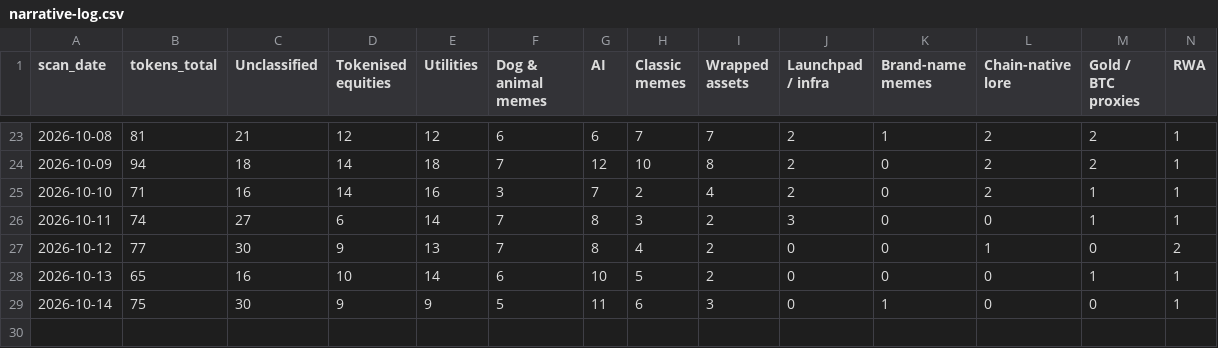
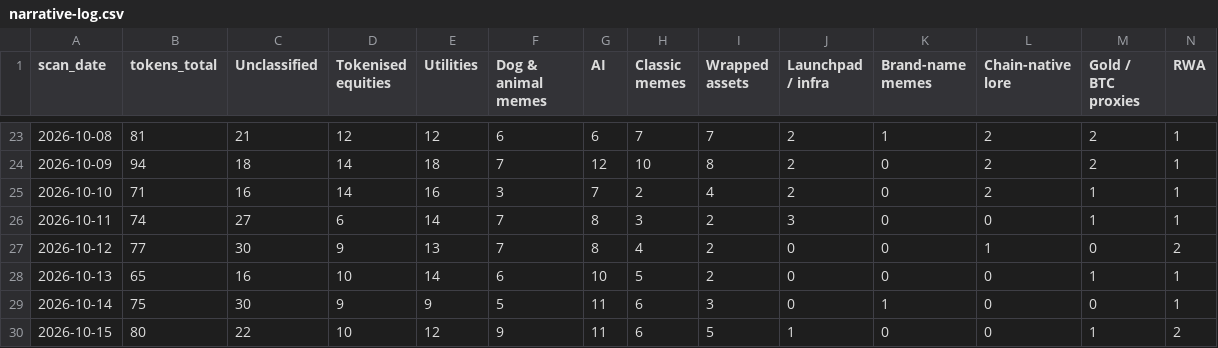
Before and after one commit to hueyyy-eng/moonshot-fetch, a CSV file: site/narrative-log.csv, drawn as a sheet; only a part is shown, gaps mark what is left out; rows hold the shown columns only; the diff names each change by its address in the sheet, - before the commit and + after, or states it on an @@ line.

```diff
--- a/site/narrative-log.csv
+++ b/site/narrative-log.csv
+row 30: 2026-10-15 | 80 | 22 | 10 | 12 | 9 | 11 | 6 | 5 | 1 | 0 | 0 | 1 | 2
```
Also changed, not shown: site/daily-lists.csv, site/holder-log.csv, 7 other files.
